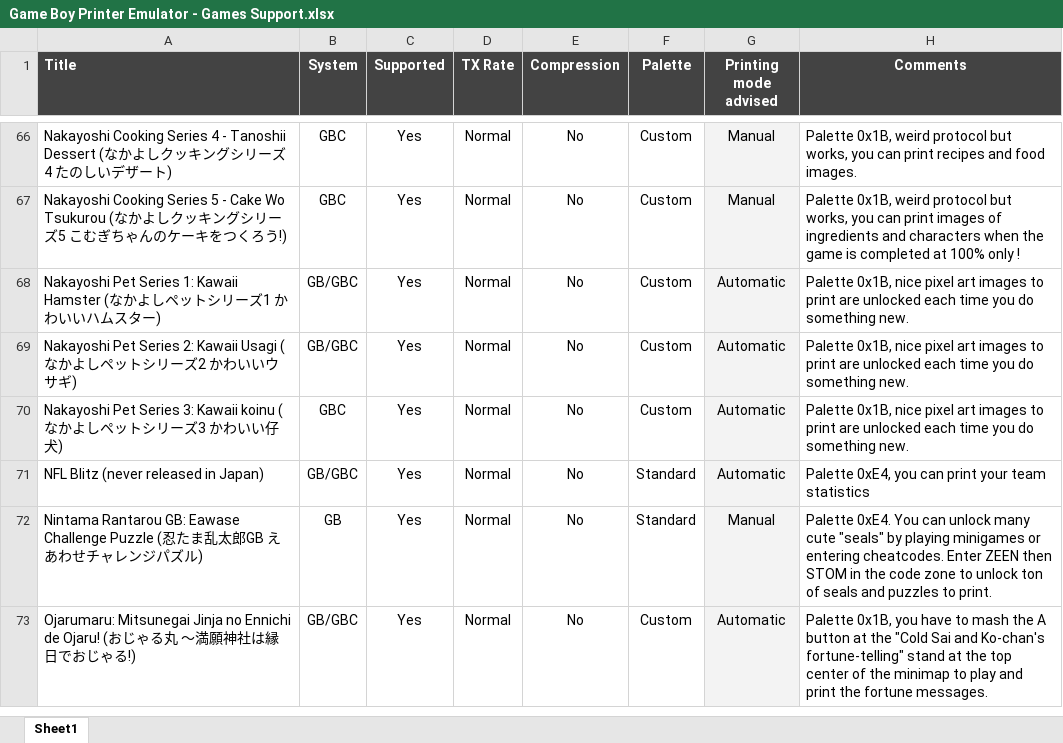
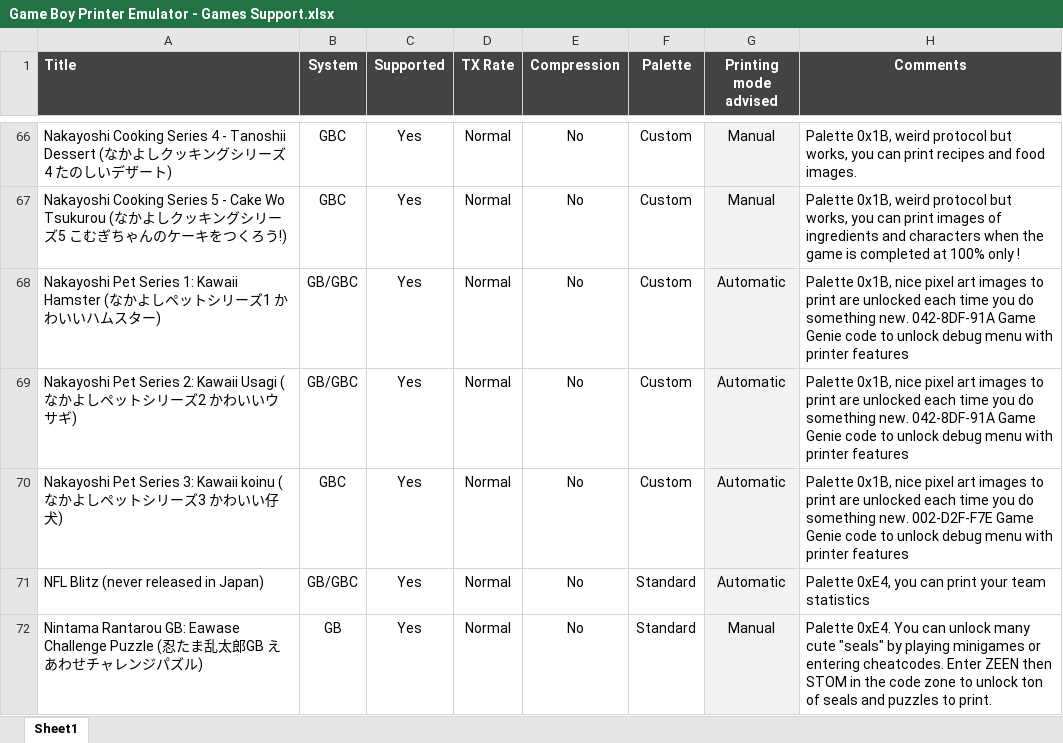
Before and after one commit to Raphael-Boichot/GameboyPrinterPaperSimulation, an Excel workbook: Game Boy Printer Emulator - Games Support.xlsx, sheet Sheet1, drawn as a sheet; only a part is shown, gaps mark what is left out; the shorter side is filled out with more unchanged rows; values as stored, in another font and other column widths than the file's, no borders; charts and pictures and conditional formats not drawn; the diff names each change by its address in the sheet, - before the commit and + after, or states it on an @@ line.

```diff
--- a/Game Boy Printer Emulator - Games Support.xlsx (sheet Sheet1)
+++ b/Game Boy Printer Emulator - Games Support.xlsx (sheet Sheet1)
-H68:H69 (Comments): …something new.
+H68:H69 (Comments): …something new. 042-8DF-91A Game Genie code to unlock debug menu with printer features
-H70 (Comments): …something new.
+H70 (Comments): …something new. 002-D2F-F7E Game Genie code to unlock debug menu with printer features
```
Also changed, not shown: 1 other file.
